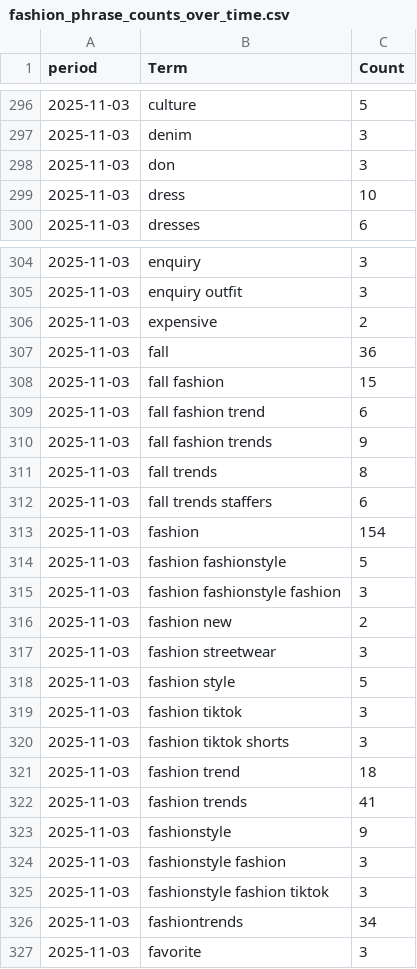
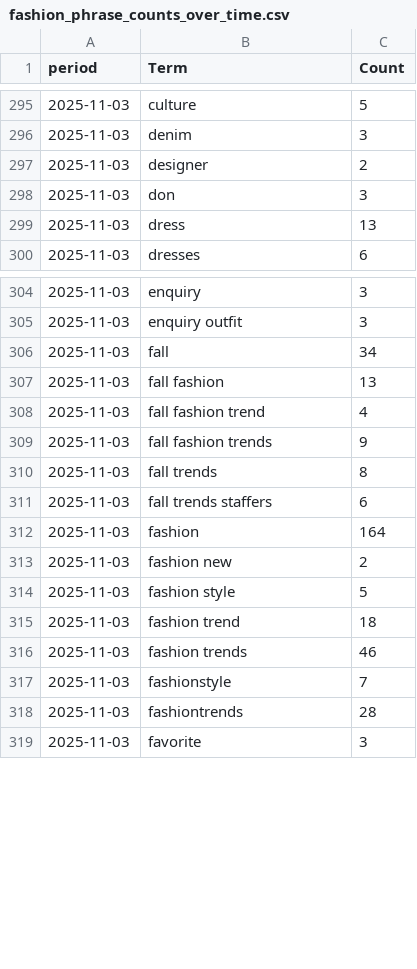
Before and after one commit to prettylittledata/prettylittledata, a CSV file: data/fashion_phrase_counts_over_time.csv, drawn as a sheet; only a part is shown, gaps mark what is left out; the diff covers the shown part only.

```diff
--- a/data/fashion_phrase_counts_over_time.csv
+++ b/data/fashion_phrase_counts_over_time.csv
@@ -297,4 +296,5 @@ period,Term,Count
 2025-11-03,denim,3
+2025-11-03,designer,2
 2025-11-03,don,3
-2025-11-03,dress,10
+2025-11-03,dress,13
 2025-11-03,dresses,6
@@ -305,6 +305,5 @@ period,Term,Count
 2025-11-03,enquiry outfit,3
-2025-11-03,expensive,2
-2025-11-03,fall,36
-2025-11-03,fall fashion,15
-2025-11-03,fall fashion trend,6
+2025-11-03,fall,34
+2025-11-03,fall fashion,13
+2025-11-03,fall fashion trend,4
 2025-11-03,fall fashion trends,9
@@ -312,16 +311,9 @@ period,Term,Count
 2025-11-03,fall trends staffers,6
-2025-11-03,fashion,154
-2025-11-03,fashion fashionstyle,5
-2025-11-03,fashion fashionstyle fashion,3
+2025-11-03,fashion,164
 2025-11-03,fashion new,2
-2025-11-03,fashion streetwear,3
 2025-11-03,fashion style,5
-2025-11-03,fashion tiktok,3
-2025-11-03,fashion tiktok shorts,3
 2025-11-03,fashion trend,18
-2025-11-03,fashion trends,41
-2025-11-03,fashionstyle,9
-2025-11-03,fashionstyle fashion,3
-2025-11-03,fashionstyle fashion tiktok,3
-2025-11-03,fashiontrends,34
+2025-11-03,fashion trends,46
+2025-11-03,fashionstyle,7
+2025-11-03,fashiontrends,28
 2025-11-03,favorite,3
```
Also changed, not shown: 13 added rows, 16 removed rows and 57 edited cells elsewhere in this file, data/fashion_all_raw.csv, data/fashion_increasing_terms.csv, 5 other files.
